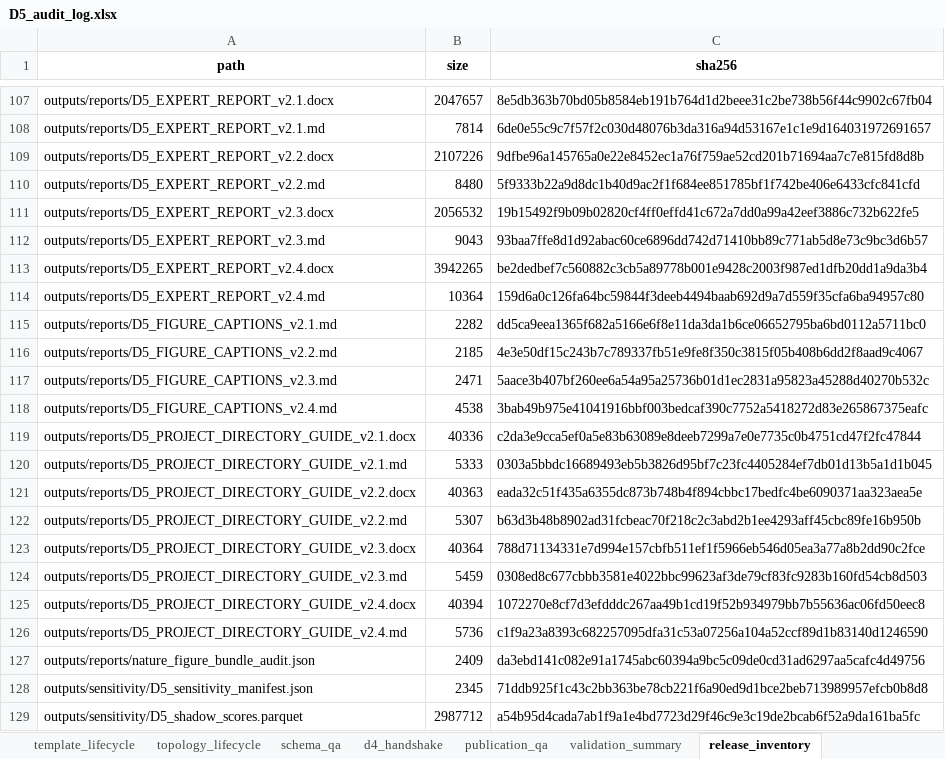
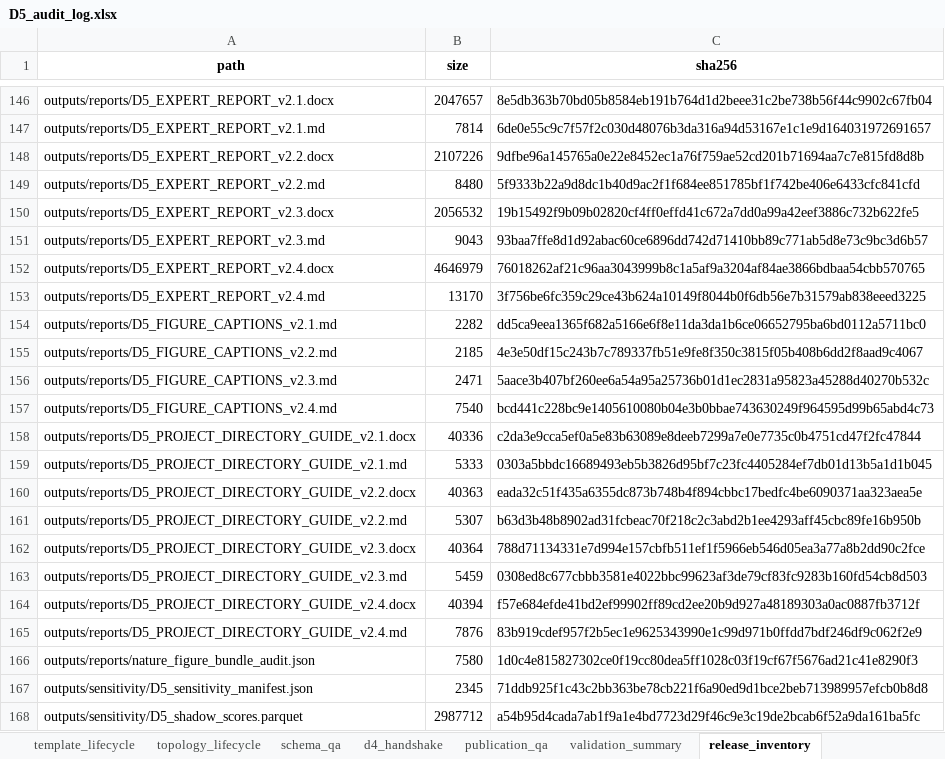
Before and after one commit to muzi-1998/beian_tree, an Excel workbook: Project 1 Data Quality Assessment/D5 Topological Role Consistency and Structural Representativeness/outputs/local/D5_audit_log.xlsx, sheet release_inventory, drawn as a sheet; only a part is shown, gaps mark what is left out; values as stored, in another font and other column widths than the file's, no borders; addresses are those after the commit; the diff covers the shown part only; the diff names each change by its address in the sheet, - before the commit and + after, or states it on an @@ line.

```diff
--- a/Project 1 Data Quality Assessment/D5 Topological Role Consistency and Structural Representativeness/outputs/local/D5_audit_log.xlsx (sheet release_inventory)
+++ b/Project 1 Data Quality Assessment/D5 Topological Role Consistency and Structural Representativeness/outputs/local/D5_audit_log.xlsx (sheet release_inventory)
-B152 (size): 3942265
+B152 (size): 4646979
-C152 (sha256): be2dedbef7c560882c3cb5a89778b001e9428c2003f987ed1dfb20dd1a9da3b4
+C152 (sha256): 76018262af21c96aa3043999b8c1a5af9a3204af84ae3866bdbaa54cbb570765
-B153 (size): 10364
+B153 (size): 13170
-C153 (sha256): 159d6a0c126fa64bc59844f3deeb4494baab692d9a7d559f35cfa6ba94957c80
+C153 (sha256): 3f756be6fc359c29ce43b624a10149f8044b0f6db56e7b31579ab838eeed3225
-B157 (size): 4538
+B157 (size): 7540
-C157 (sha256): 3bab49b975e41041916bbf003bedcaf390c7752a5418272d83e265867375eafc
+C157 (sha256): bcd441c228bc9e1405610080b04e3b0bbae743630249f964595d99b65abd4c73
-C164 (sha256): 1072270e8cf7d3efdddc267aa49b1cd19f52b934979bb7b55636ac06fd50eec8
+C164 (sha256): f57e684efde41bd2ef99902ff89cd2ee20b9d927a48189303a0ac0887fb3712f
-B165 (size): 5736
+B165 (size): 7876
-C165 (sha256): c1f9a23a8393c682257095dfa31c53a07256a104a52ccf89d1b83140d1246590
+C165 (sha256): 83b919cdef957f2b5ec1e9625343990e1c99d971b0ffdd7bdf246df9c062f2e9
-B166 (size): 2409
+B166 (size): 7580
-C166 (sha256): da3ebd141c082e91a1745abc60394a9bc5c09de0cd31ad6297aa5cafc4d49756
+C166 (sha256): 1d0c4e815827302ce0f19cc80dea5ff1028c03f19cf67f5676ad21c41e8290f3
```
Also changed, not shown: 39 added rows and 100 edited cells elsewhere in this sheet, Project 1 Data Quality Assessment/D5 Topological Role Consistency and Structural Representativeness/outputs/audit/support_migration/D5_support_migration_audit.xlsx, 38 other files.
